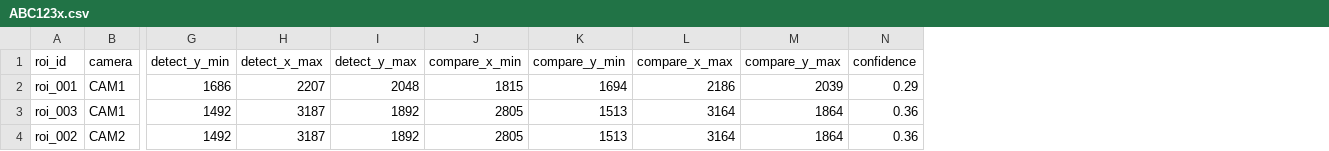
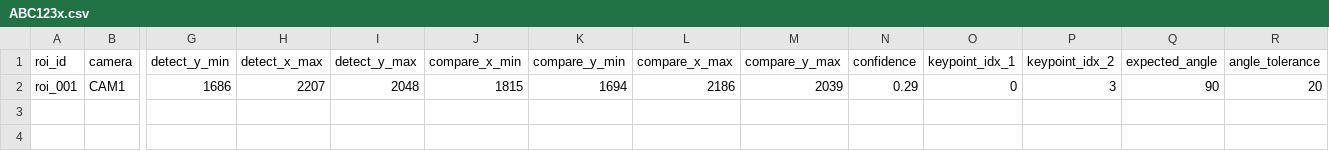
Before and after one commit to viethoangmt22/2VisionAISumiDetect, a CSV file: config/products/ABC123x.csv, drawn as a sheet; only a part is shown, gaps mark what is left out; removed rows and columns are numbered as before the commit, all else as after; rows hold the shown columns only; the diff names each change by its address in the sheet, - before the commit and + after, or states it on an @@ line.

```diff
--- a/config/products/ABC123x.csv
+++ b/config/products/ABC123x.csv
+column O (keypoint_idx_1), row 2: 0
+column P (keypoint_idx_2), row 2: 3
+column Q (expected_angle), row 2: 90
+column R (angle_tolerance), row 2: 20
-row 3: roi_003 | CAM1 | 1492 | 3187 | 1892 | 2805 | 1513 | 3164 | 1864 | 0.36
-row 4: roi_002 | CAM2 | 1492 | 3187 | 1892 | 2805 | 1513 | 3164 | 1864 | 0.36
```
Also changed, not shown: 43 other files.
